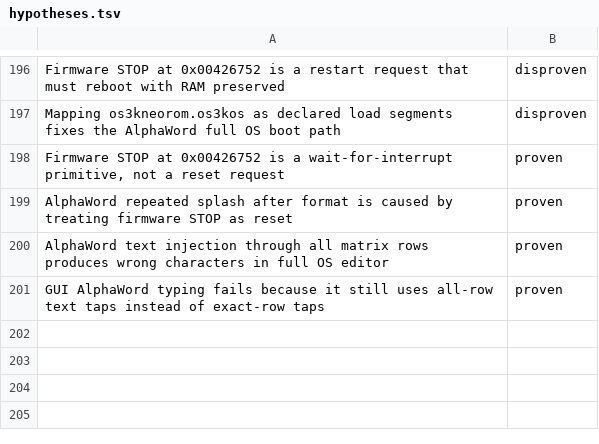
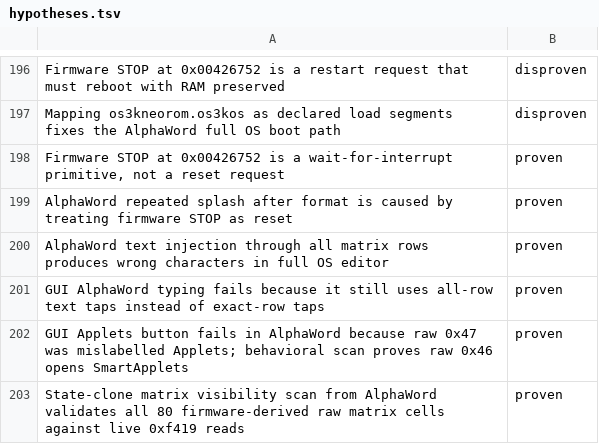
Before and after one commit to ioma8/neo-re, a TSV file: hypotheses.tsv, drawn as a sheet; only a part is shown, gaps mark what is left out.

Commit message:
Correct Applets key mapping

```diff
--- a/hypotheses.tsv
+++ b/hypotheses.tsv
@@ -201 +201,3 @@ AlphaWord text injection through all matrix rows produces wrong characters in fu
 GUI AlphaWord typing fails because it still uses all-row text taps instead of exact-row taps	proven
+GUI Applets button fails in AlphaWord because raw 0x47 was mislabelled Applets; behavioral scan proves raw 0x46 opens SmartApplets	proven
+State-clone matrix visibility scan from AlphaWord validates all 80 firmware-derived raw matrix cells against live 0xf419 reads	proven
```
Also changed, not shown: 5 other files.
